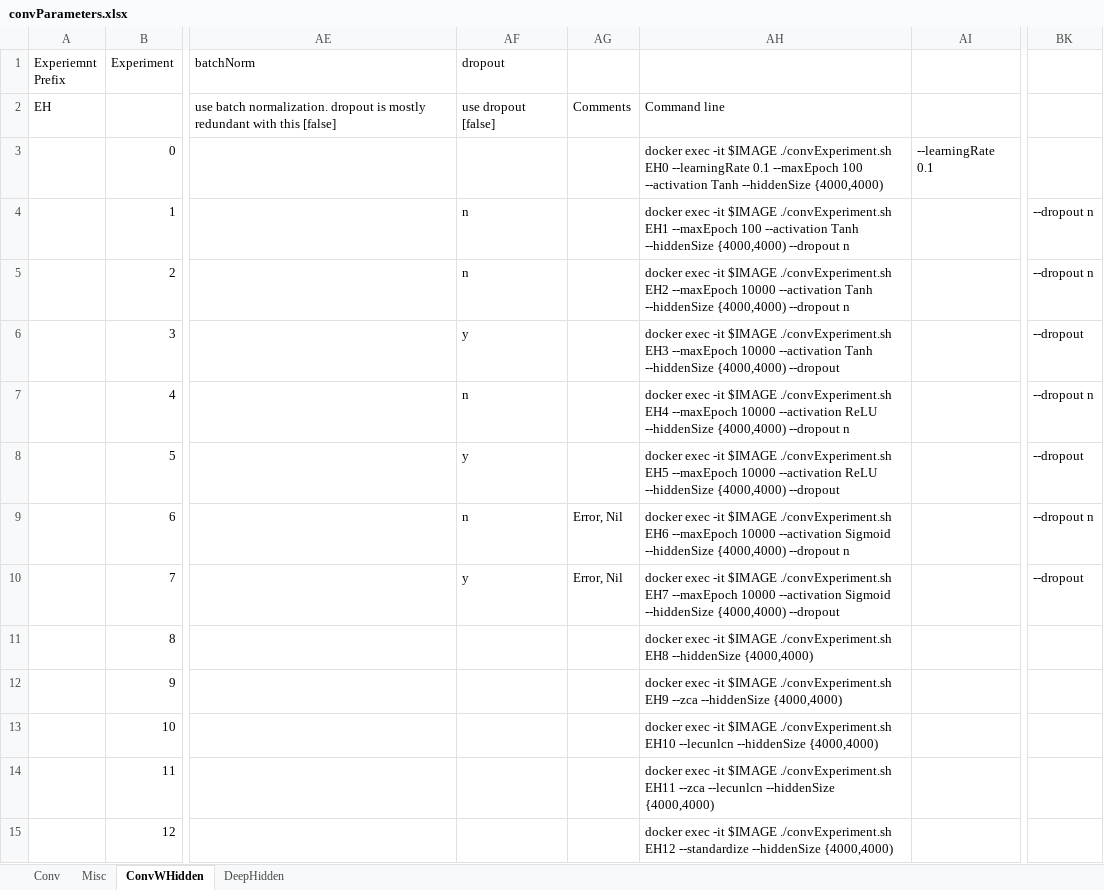
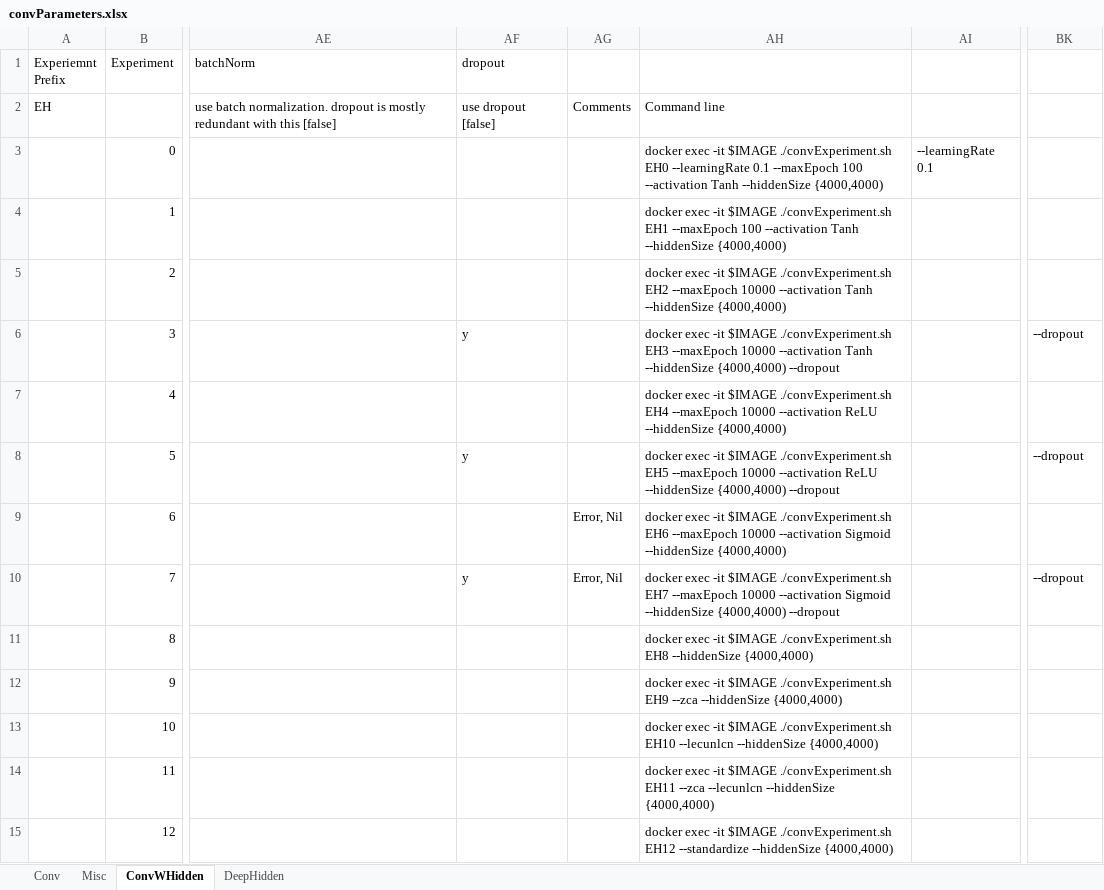
Before and after one commit to dewoller/securityCamera, an Excel workbook: convParameters.xlsx, sheet ConvWHidden, drawn as a sheet; only a part is shown, gaps mark what is left out; values as stored, in another font and other column widths than the file's, no borders; the diff names each change by its address in the sheet, - before the commit and + after, or states it on an @@ line.

Commit message:
setup 2 category experiments

```diff
--- a/convParameters.xlsx (sheet ConvWHidden)
+++ b/convParameters.xlsx (sheet ConvWHidden)
-AF4:AF5 (dropout): n
+AF4:AF5 (dropout): (empty)
-AH4: …--hiddenSize {4000,4000) --dropout n
+AH4: …--hiddenSize {4000,4000)
-BK4:BK5: --dropout n
+BK4:BK5: (empty)
-AH5: …--hiddenSize {4000,4000) --dropout n
+AH5: …--hiddenSize {4000,4000)
-AF7 (dropout): n
+AF7 (dropout): (empty)
-AH7: …--hiddenSize {4000,4000) --dropout n
+AH7: …--hiddenSize {4000,4000)
-BK7: --dropout n
+BK7: (empty)
-AF9 (dropout): n
+AF9 (dropout): (empty)
-AH9: …--hiddenSize {4000,4000) --dropout n
+AH9: …--hiddenSize {4000,4000)
-BK9: --dropout n
+BK9: (empty)
```
Also changed, not shown: 5 other files.
